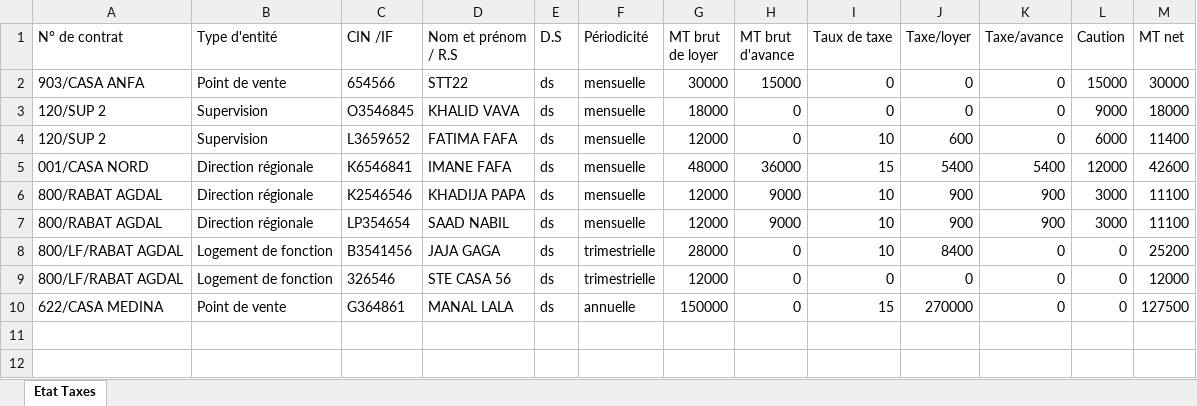
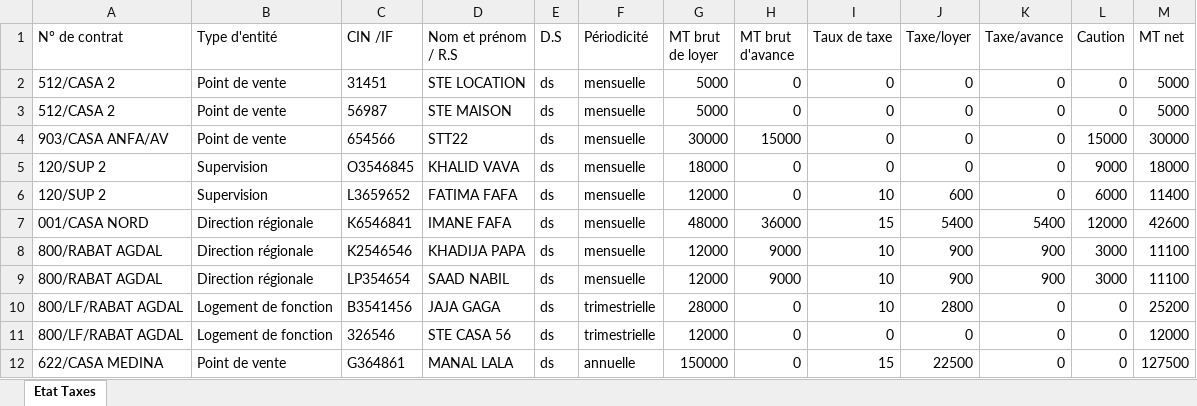
Before and after one commit to anasmasti/loyer-back, an Excel workbook: download/generated situation/état_des_taxes_xlsx/état_des_taxes_3_2022.xlsx, sheet Etat Taxes, drawn as a sheet; values as stored, in another font and other column widths than the file's, no borders; addresses are those after the commit; the diff names each change by its address in the sheet, - before the commit and + after, or states it on an @@ line.

```diff
--- a/download/generated situation/état_des_taxes_xlsx/état_des_taxes_3_2022.xlsx (sheet Etat Taxes)
+++ b/download/generated situation/état_des_taxes_xlsx/état_des_taxes_3_2022.xlsx (sheet Etat Taxes)
+row 2: 512/CASA 2 | Point de vente | 31451 | STE LOCATION | ds | mensuelle | 5000 | 0 | 0 | 0 | 0 | 0 | 5000
+row 3: 512/CASA 2 | Point de vente | 56987 | STE MAISON | ds | mensuelle | 5000 | 0 | 0 | 0 | 0 | 0 | 5000
-A4 (N° de contrat): 903/CASA ANFA
+A4 (N° de contrat): 903/CASA ANFA/AV
-J10 (Taxe/loyer): 8400
+J10 (Taxe/loyer): 2800
-J12 (Taxe/loyer): 270000
+J12 (Taxe/loyer): 22500
```
Also changed, not shown: download/generated situation/état_des_virements_xlsx/état_des_virements_3_2022.xlsx, 7 other files.
